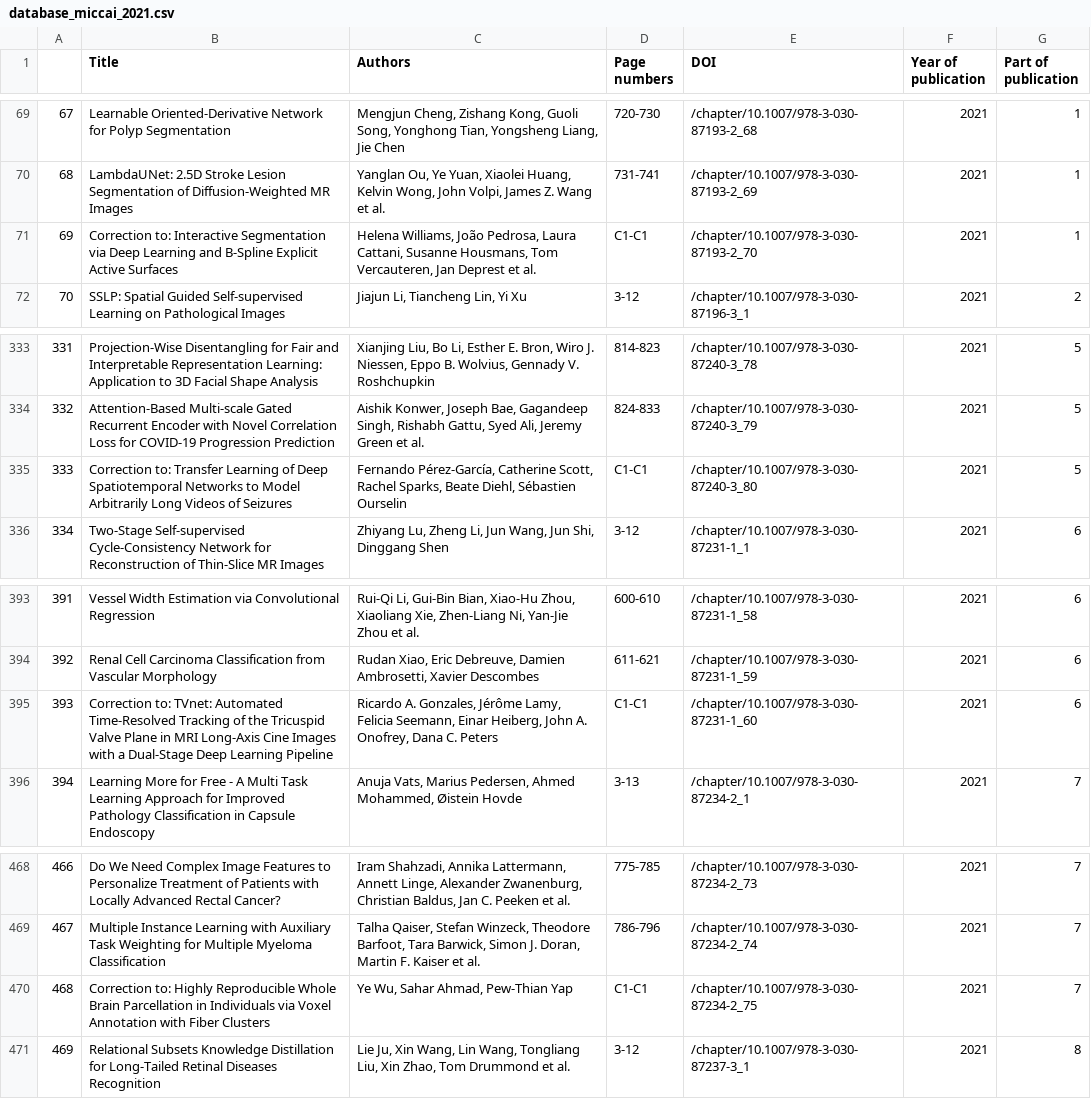
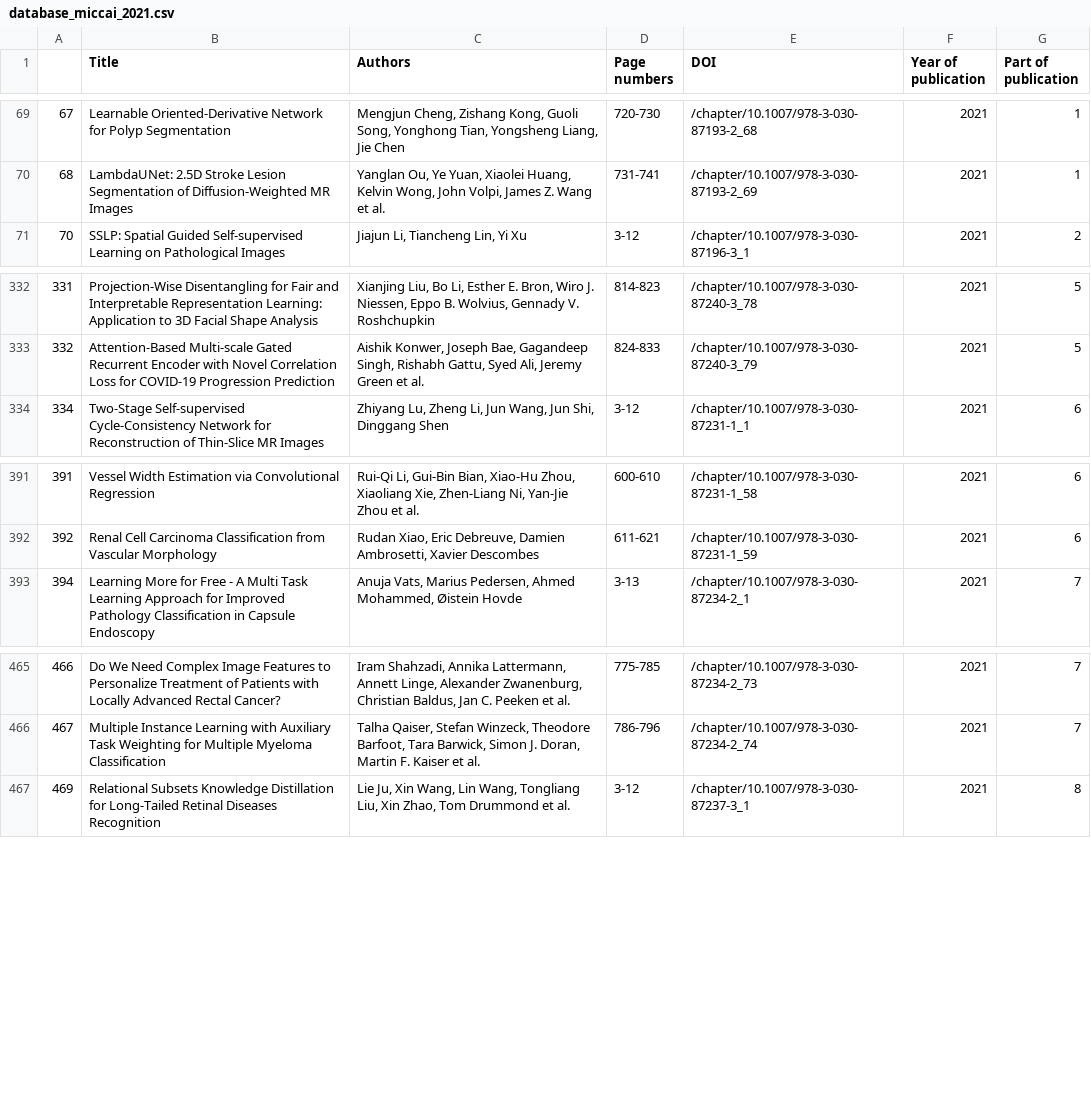
Before and after one commit to christinekaarde/MICCAI-review-thesis, a CSV file: mining inital data/database_miccai_2021.csv, drawn as a sheet; only a part is shown, gaps mark what is left out; the diff names each change by its address in the sheet, - before the commit and + after, or states it on an @@ line.

```diff
--- a/mining inital data/database_miccai_2021.csv
+++ b/mining inital data/database_miccai_2021.csv
-row 71: 69 | Correction to: Interactive Segmentation via Deep Learning and B-Spline Explicit Active Surfaces | Helena Williams, João Pedrosa, Laura Cattani, Susanne Housmans, Tom Vercauteren, Jan Deprest et al. | C1-C1 | /chapter/10.1007/978-3-030-87193-2_70 | 2021 | 1
-row 335: 333 | Correction to: Transfer Learning of Deep Spatiotemporal Networks to Model Arbitrarily Long Videos of Seizures | Fernando Pérez-García, Catherine Scott, Rachel Sparks, Beate Diehl, Sébastien Ourselin | C1-C1 | /chapter/10.1007/978-3-030-87240-3_80 | 2021 | 5
-row 395: 393 | Correction to: TVnet: Automated Time-Resolved Tracking of the Tricuspid Valve Plane in MRI Long-Axis Cine Images with a Dual-Stage Deep Learning Pipeline | Ricardo A. Gonzales, Jérôme Lamy, Felicia Seemann, Einar Heiberg, John A. Onofrey, Dana C. Peters | C1-C1 | /chapter/10.1007/978-3-030-87231-1_60 | 2021 | 6
-row 470: 468 | Correction to: Highly Reproducible Whole Brain Parcellation in Individuals via Voxel Annotation with Fiber Clusters | Ye Wu, Sahar Ahmad, Pew-Thian Yap | C1-C1 | /chapter/10.1007/978-3-030-87234-2_75 | 2021 | 7
```
Also changed, not shown: 6 other files.
